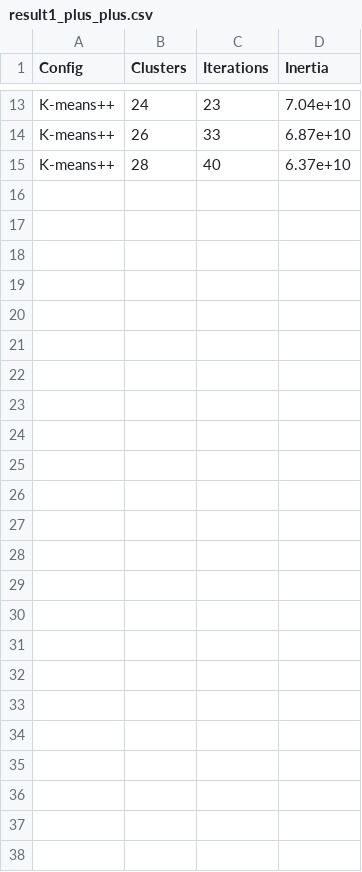
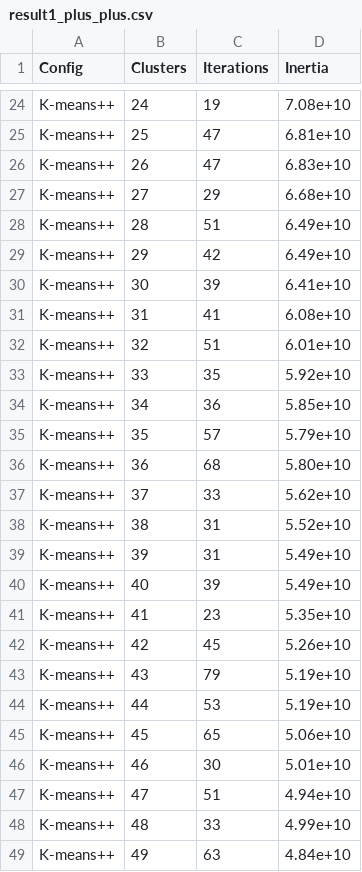
Before and after one commit to MohammadDevelop/p-k-means, a CSV file: result1_plus_plus.csv, drawn as a sheet; only a part is shown, gaps mark what is left out; addresses are those after the commit; the diff covers the shown part only; the diff names each change by its address in the sheet, - before the commit and + after, or states it on an @@ line.

```diff
--- a/result1_plus_plus.csv
+++ b/result1_plus_plus.csv
-C24 (Iterations): 23
+C24 (Iterations): 19
-D24 (Inertia): 7.04e+10
+D24 (Inertia): 7.08e+10
+row 25: K-means++ | 25 | 47 | 6.81e+10
-C26 (Iterations): 33
+C26 (Iterations): 47
-D26 (Inertia): 6.87e+10
+D26 (Inertia): 6.83e+10
+row 27: K-means++ | 27 | 29 | 6.68e+10
-C28 (Iterations): 40
+C28 (Iterations): 51
-D28 (Inertia): 6.37e+10
+D28 (Inertia): 6.49e+10
+row 29: K-means++ | 29 | 42 | 6.49e+10
+row 30: K-means++ | 30 | 39 | 6.41e+10
+row 31: K-means++ | 31 | 41 | 6.08e+10
+row 32: K-means++ | 32 | 51 | 6.01e+10
+row 33: K-means++ | 33 | 35 | 5.92e+10
+row 34: K-means++ | 34 | 36 | 5.85e+10
+row 35: K-means++ | 35 | 57 | 5.79e+10
+row 36: K-means++ | 36 | 68 | 5.80e+10
+row 37: K-means++ | 37 | 33 | 5.62e+10
+row 38: K-means++ | 38 | 31 | 5.52e+10
+row 39: K-means++ | 39 | 31 | 5.49e+10
+row 40: K-means++ | 40 | 39 | 5.49e+10
+row 41: K-means++ | 41 | 23 | 5.35e+10
+row 42: K-means++ | 42 | 45 | 5.26e+10
+row 43: K-means++ | 43 | 79 | 5.19e+10
+row 44: K-means++ | 44 | 53 | 5.19e+10
+row 45: K-means++ | 45 | 65 | 5.06e+10
+row 46: K-means++ | 46 | 30 | 5.01e+10
+row 47: K-means++ | 47 | 51 | 4.94e+10
+row 48: K-means++ | 48 | 33 | 4.99e+10
+row 49: K-means++ | 49 | 63 | 4.84e+10
```
Also changed, not shown: 11 added rows and 20 edited cells elsewhere in this file, result1_modified_sam_nei.csv, result1_simple_kmeans.csv, 6 other files.
